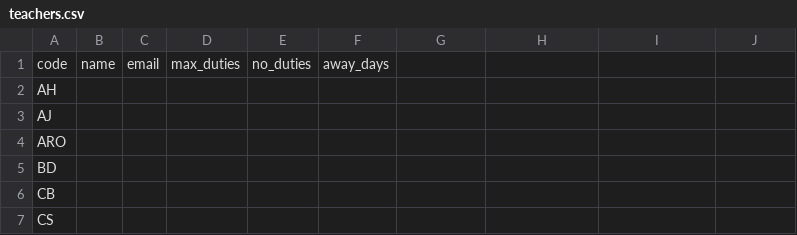
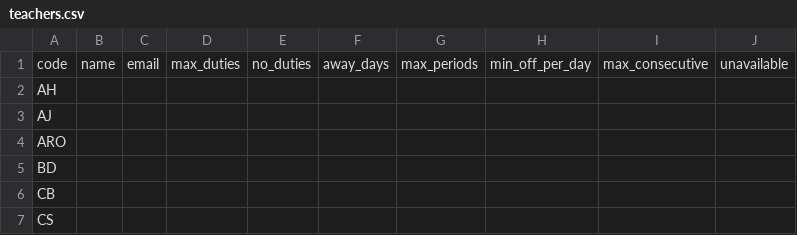
Before and after one commit to ict-cbrss/a, a CSV file: config/teachers.csv, drawn as a sheet; only a part is shown; the diff names each change by its address in the sheet, - before the commit and + after, or states it on an @@ line.

```diff
--- a/config/teachers.csv
+++ b/config/teachers.csv
-G1: (empty)
+G1: max_periods
-H1: (empty)
+H1: min_off_per_day
-I1: (empty)
+I1: max_consecutive
-J1: (empty)
+J1: unavailable
```
Also changed, not shown: config/curriculum.csv, 7 other files.
